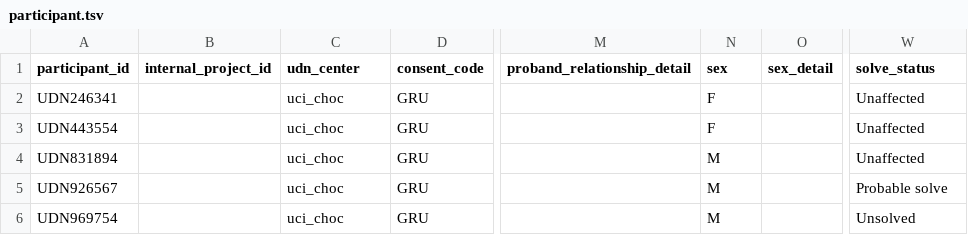
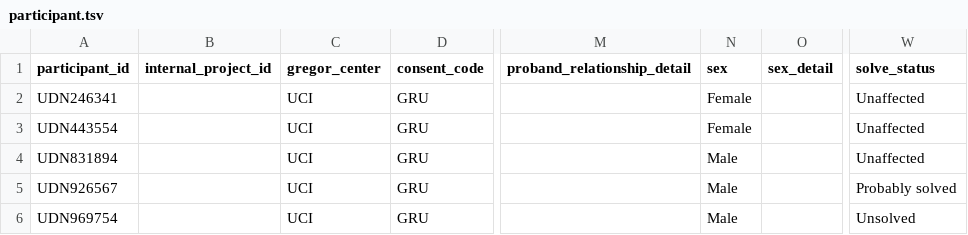
Before and after one commit to UCI-ICTS/icts-dashboard, a TSV file: server/udn_tsvs/participant.tsv, drawn as a sheet; only a part is shown, gaps mark what is left out; the diff names each change by its address in the sheet, - before the commit and + after, or states it on an @@ line.

Commit message:
UDN import works as expected now. Typo in genetic findings model for public_database_other did not allow for arrays

```diff
--- a/server/udn_tsvs/participant.tsv
+++ b/server/udn_tsvs/participant.tsv
-C1: udn_center
+C1: gregor_center
-C2:C6 (gregor_center): uci_choc
+C2:C6 (gregor_center): UCI
-N2:N3 (sex): F
+N2:N3 (sex): Female
-N4:N6 (sex): M
+N4:N6 (sex): Male
-W5 (solve_status): Probable solve
+W5 (solve_status): Probably solved
```
Also changed, not shown: 17 other files.
